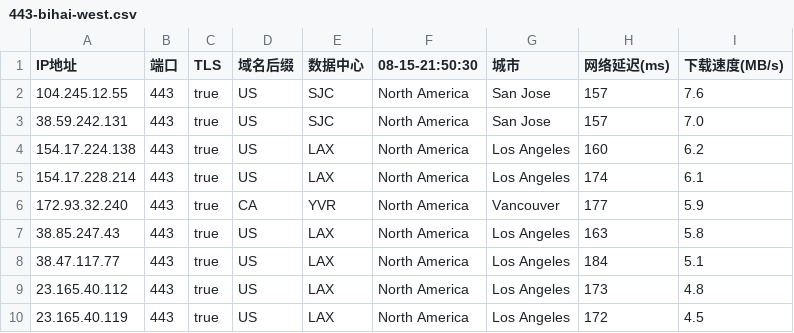
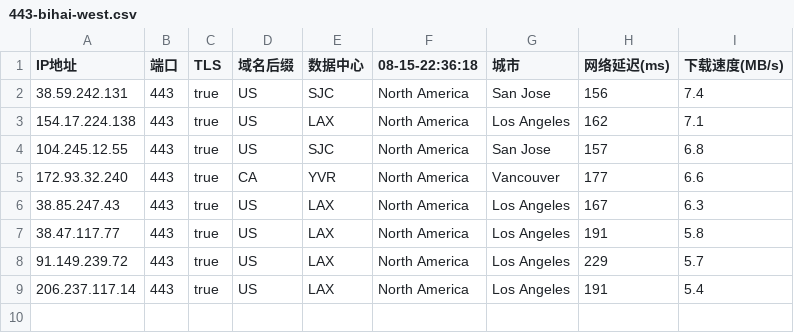
Before and after one commit to chuansuodiqiu/DownlodKV, a CSV file: 443-bihai-west.csv, drawn as a sheet.

```diff
--- a/443-bihai-west.csv
+++ b/443-bihai-west.csv
@@ -1,10 +1,9 @@
-IP地址,端口,TLS,域名后缀,数据中心,08-15-21:50:30,城市,网络延迟(ms),下载速度(MB/s)
-104.245.12.55,443,true,US,SJC,North America,San Jose,157,7.6
-38.59.242.131,443,true,US,SJC,North America,San Jose,157,7.0
-154.17.224.138,443,true,US,LAX,North America,Los Angeles,160,6.2
-154.17.228.214,443,true,US,LAX,North America,Los Angeles,174,6.1
-172.93.32.240,443,true,CA,YVR,North America,Vancouver,177,5.9
-38.85.247.43,443,true,US,LAX,North America,Los Angeles,163,5.8
-38.47.117.77,443,true,US,LAX,North America,Los Angeles,184,5.1
-23.165.40.112,443,true,US,LAX,North America,Los Angeles,173,4.8
-23.165.40.119,443,true,US,LAX,North America,Los Angeles,172,4.5
+IP地址,端口,TLS,域名后缀,数据中心,08-15-22:36:18,城市,网络延迟(ms),下载速度(MB/s)
+38.59.242.131,443,true,US,SJC,North America,San Jose,156,7.4
+154.17.224.138,443,true,US,LAX,North America,Los Angeles,162,7.1
+104.245.12.55,443,true,US,SJC,North America,San Jose,157,6.8
+172.93.32.240,443,true,CA,YVR,North America,Vancouver,177,6.6
+38.85.247.43,443,true,US,LAX,North America,Los Angeles,167,6.3
+38.47.117.77,443,true,US,LAX,North America,Los Angeles,191,5.8
+91.149.239.72,443,true,US,LAX,North America,Los Angeles,229,5.7
+206.237.117.14,443,true,US,LAX,North America,Los Angeles,191,5.4
```
Also changed, not shown: 8443-bihai-west.csv, 4 other files.
